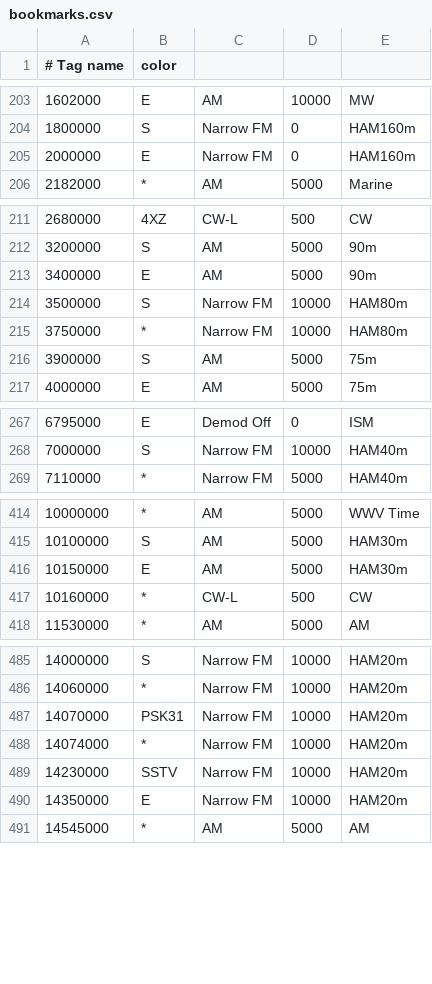
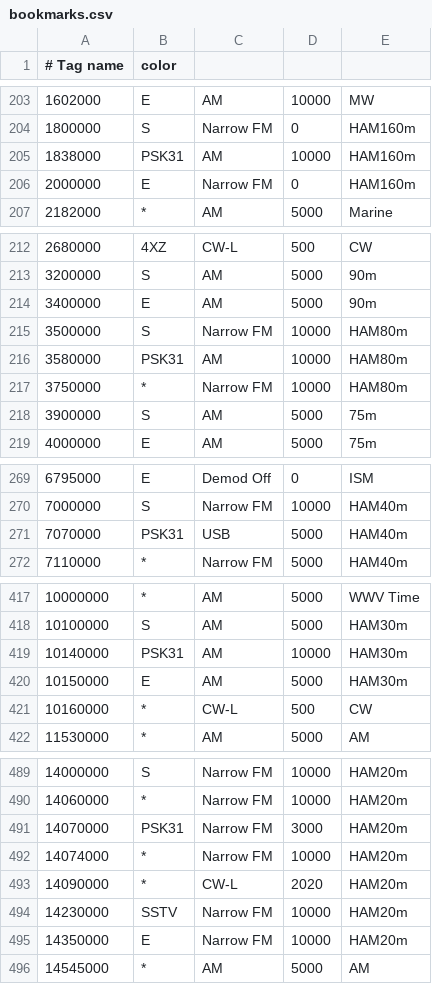
Before and after one commit to jalsaman/sdr, a CSV file: gqrx/bookmarks.csv, drawn as a sheet; only a part is shown, gaps mark what is left out; addresses are those after the commit; the diff covers the shown part only; the diff names each change by its address in the sheet, - before the commit and + after, or states it on an @@ line.

```diff
--- a/gqrx/bookmarks.csv
+++ b/gqrx/bookmarks.csv
+row 205: 1838000 | PSK31 | AM | 10000 | HAM160m
+row 216: 3580000 | PSK31 | AM | 10000 | HAM80m
+row 271: 7070000 | PSK31 | USB | 5000 | HAM40m
+row 419: 10140000 | PSK31 | AM | 10000 | HAM30m
-D491: 10000
+D491: 3000
+row 493: 14090000 | * | CW-L | 2020 | HAM20m
```
Also changed, not shown: 16 added rows and 54 moved rows elsewhere in this file.
